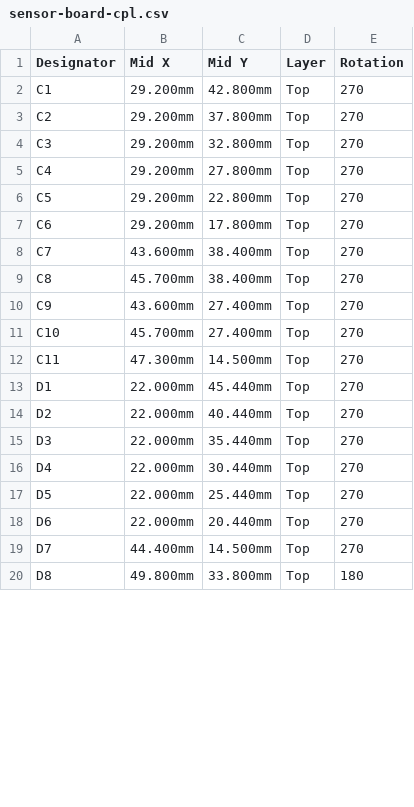
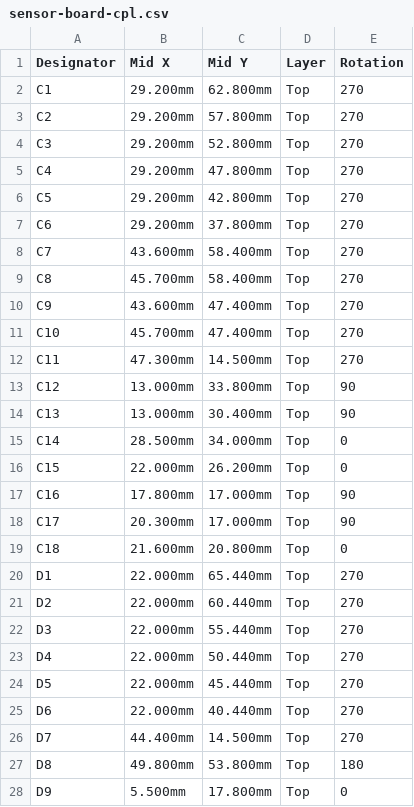
Before and after one commit to erod998/boatmfd, a CSV file: hardware/sensor-board/fab/sensor-board-cpl.csv, drawn as a sheet; only a part is shown; the diff covers the shown part only.

```diff
--- a/hardware/sensor-board/fab/sensor-board-cpl.csv
+++ b/hardware/sensor-board/fab/sensor-board-cpl.csv
@@ -1,20 +1,28 @@
 Designator,Mid X,Mid Y,Layer,Rotation
-C1,29.200mm,42.800mm,Top,270
-C2,29.200mm,37.800mm,Top,270
-C3,29.200mm,32.800mm,Top,270
-C4,29.200mm,27.800mm,Top,270
-C5,29.200mm,22.800mm,Top,270
-C6,29.200mm,17.800mm,Top,270
-C7,43.600mm,38.400mm,Top,270
-C8,45.700mm,38.400mm,Top,270
-C9,43.600mm,27.400mm,Top,270
-C10,45.700mm,27.400mm,Top,270
+C1,29.200mm,62.800mm,Top,270
+C2,29.200mm,57.800mm,Top,270
+C3,29.200mm,52.800mm,Top,270
+C4,29.200mm,47.800mm,Top,270
+C5,29.200mm,42.800mm,Top,270
+C6,29.200mm,37.800mm,Top,270
+C7,43.600mm,58.400mm,Top,270
+C8,45.700mm,58.400mm,Top,270
+C9,43.600mm,47.400mm,Top,270
+C10,45.700mm,47.400mm,Top,270
 C11,47.300mm,14.500mm,Top,270
-D1,22.000mm,45.440mm,Top,270
-D2,22.000mm,40.440mm,Top,270
-D3,22.000mm,35.440mm,Top,270
-D4,22.000mm,30.440mm,Top,270
-D5,22.000mm,25.440mm,Top,270
-D6,22.000mm,20.440mm,Top,270
+C12,13.000mm,33.800mm,Top,90
+C13,13.000mm,30.400mm,Top,90
+C14,28.500mm,34.000mm,Top,0
+C15,22.000mm,26.200mm,Top,0
+C16,17.800mm,17.000mm,Top,90
+C17,20.300mm,17.000mm,Top,90
+C18,21.600mm,20.800mm,Top,0
+D1,22.000mm,65.440mm,Top,270
+D2,22.000mm,60.440mm,Top,270
+D3,22.000mm,55.440mm,Top,270
+D4,22.000mm,50.440mm,Top,270
+D5,22.000mm,45.440mm,Top,270
+D6,22.000mm,40.440mm,Top,270
 D7,44.400mm,14.500mm,Top,270
-D8,49.800mm,33.800mm,Top,180
+D8,49.800mm,53.800mm,Top,180
+D9,5.500mm,17.800mm,Top,0
```
Also changed, not shown: 9 added rows and 26 edited cells elsewhere in this file, hardware/sensor-board/fab/sensor-board-bom.csv, 23 other files.
